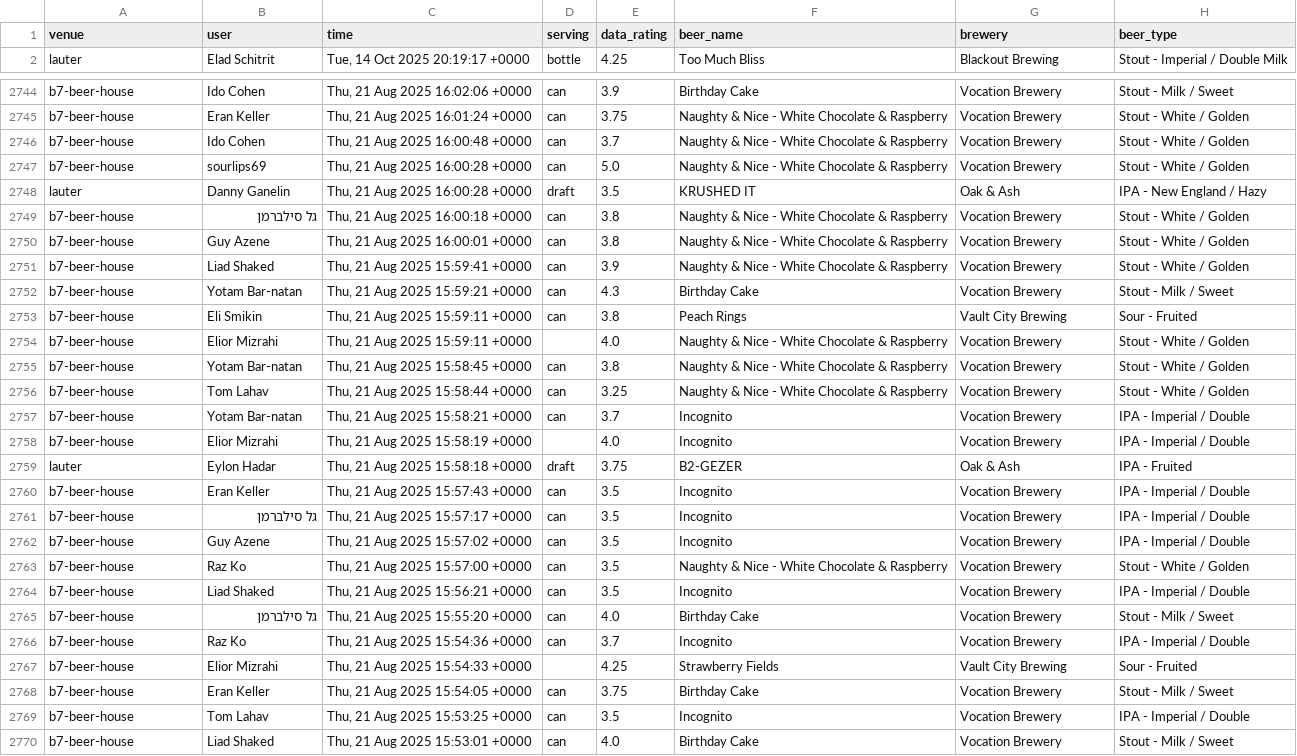
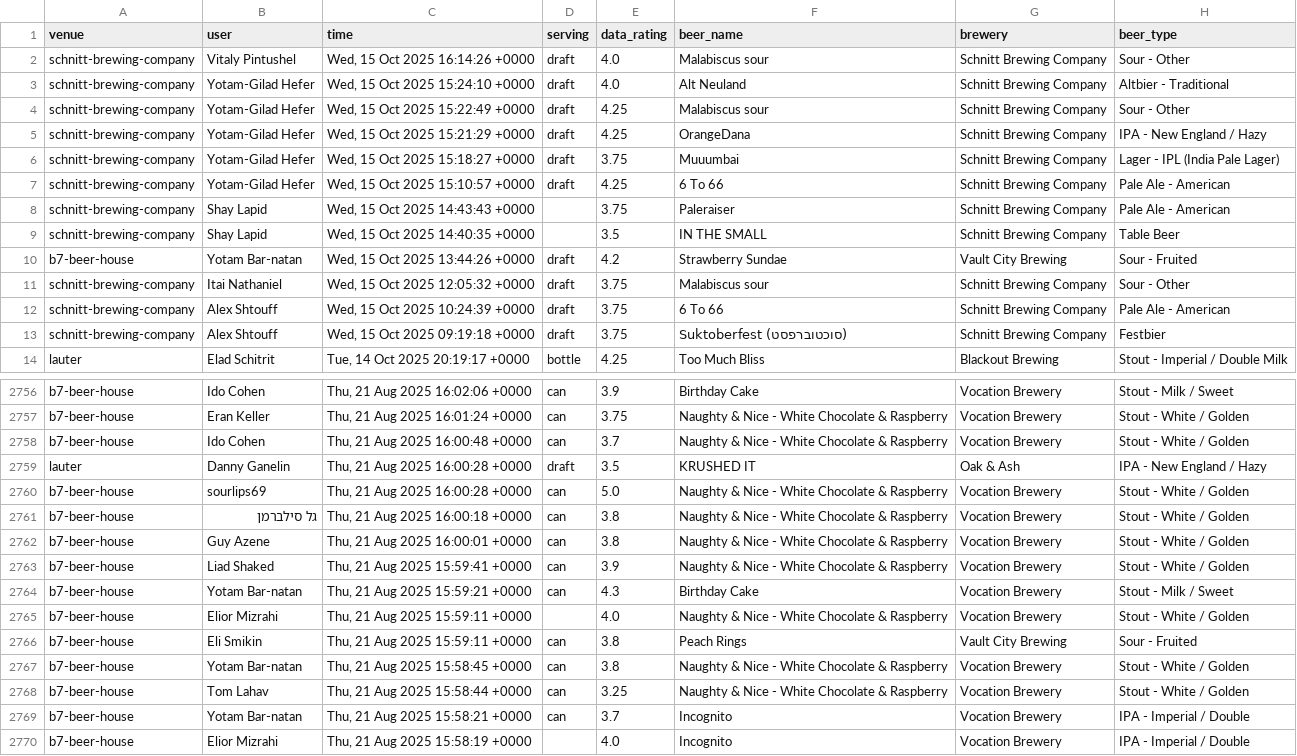
Before and after one commit to shipgeorge/tappd-stats, a CSV file: venues_database.csv, drawn as a sheet; only a part is shown, gaps mark what is left out; the shorter side is filled out with more unchanged rows; the diff covers the shown part only; the diff names each change by its address in the sheet, - before the commit and + after, or states it on an @@ line.

```diff
--- a/venues_database.csv
+++ b/venues_database.csv
+row 2: schnitt-brewing-company | Vitaly Pintushel | Wed, 15 Oct 2025 16:14:26 +0000 | draft | 4.0 | Malabiscus sour | Schnitt Brewing Company | Sour - Other
+row 3: schnitt-brewing-company | Yotam-Gilad Hefer | Wed, 15 Oct 2025 15:24:10 +0000 | draft | 4.0 | Alt Neuland | Schnitt Brewing Company | Altbier - Traditional
+row 4: schnitt-brewing-company | Yotam-Gilad Hefer | Wed, 15 Oct 2025 15:22:49 +0000 | draft | 4.25 | Malabiscus sour | Schnitt Brewing Company | Sour - Other
+row 5: schnitt-brewing-company | Yotam-Gilad Hefer | Wed, 15 Oct 2025 15:21:29 +0000 | draft | 4.25 | OrangeDana | Schnitt Brewing Company | IPA - New England / Hazy
+row 6: schnitt-brewing-company | Yotam-Gilad Hefer | Wed, 15 Oct 2025 15:18:27 +0000 | draft | 3.75 | Muuumbai | Schnitt Brewing Company | Lager - IPL (India Pale Lager)
+row 7: schnitt-brewing-company | Yotam-Gilad Hefer | Wed, 15 Oct 2025 15:10:57 +0000 | draft | 4.25 | 6 To 66 | Schnitt Brewing Company | Pale Ale - American
+row 8: schnitt-brewing-company | Shay Lapid | Wed, 15 Oct 2025 14:43:43 +0000 |  | 3.75 | Paleraiser | Schnitt Brewing Company | Pale Ale - American
+row 9: schnitt-brewing-company | Shay Lapid | Wed, 15 Oct 2025 14:40:35 +0000 |  | 3.5 | IN THE SMALL | Schnitt Brewing Company | Table Beer
+row 10: b7-beer-house | Yotam Bar-natan | Wed, 15 Oct 2025 13:44:26 +0000 | draft | 4.2 | Strawberry Sundae | Vault City Brewing | Sour - Fruited
+row 11: schnitt-brewing-company | Itai Nathaniel | Wed, 15 Oct 2025 12:05:32 +0000 | draft | 3.75 | Malabiscus sour | Schnitt Brewing Company | Sour - Other
+row 12: schnitt-brewing-company | Alex Shtouff | Wed, 15 Oct 2025 10:24:39 +0000 | draft | 3.75 | 6 To 66 | Schnitt Brewing Company | Pale Ale - American
+row 13: schnitt-brewing-company | Alex Shtouff | Wed, 15 Oct 2025 09:19:18 +0000 | draft | 3.75 | Suktoberfest (סוכטוברפסט) | Schnitt Brewing Company | Festbier
@@ row 2747 moved to row 2760: b7-beer-house @@
@@ row 2753 moved to row 2766: b7-beer-house @@
```
Also changed, not shown: 6 moved rows elsewhere in this file, 1 other file.
